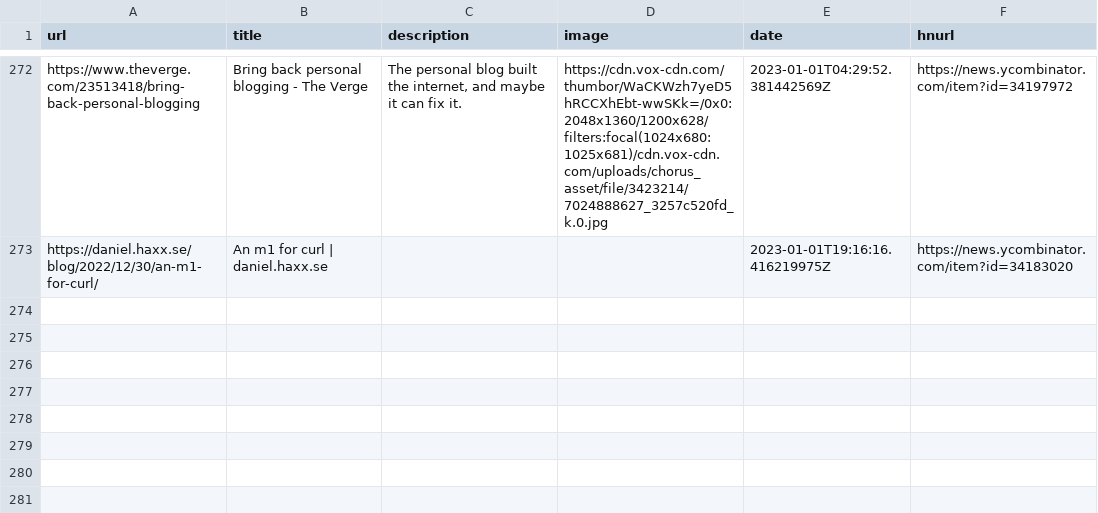
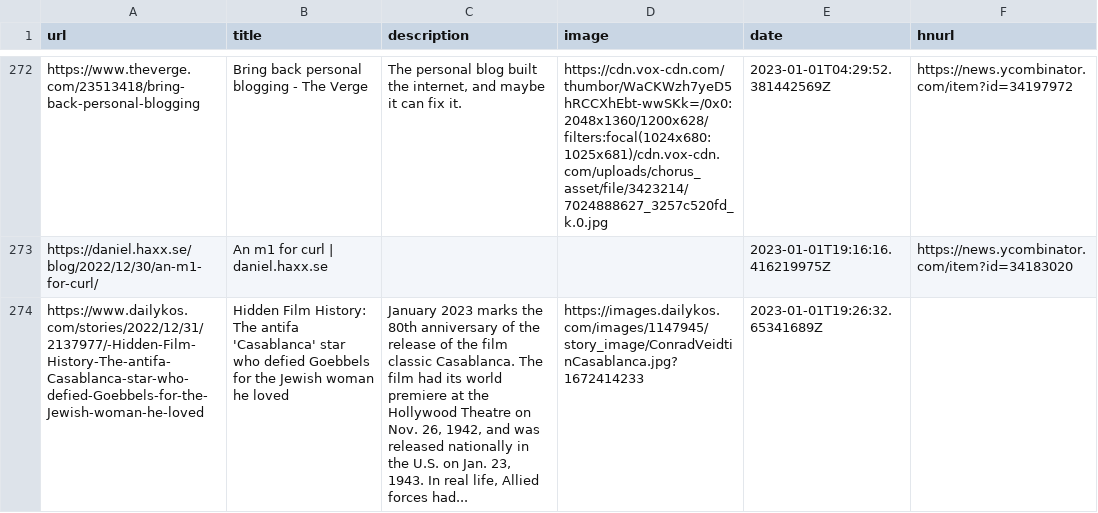
Before and after one commit to zanshin/readingList, a CSV file: readingList.csv, drawn as a sheet; only a part is shown, gaps mark what is left out; the diff names each change by its address in the sheet, - before the commit and + after, or states it on an @@ line.

Commit message:
Automated reading list update on Sun Jan  1 19:26:32 UTC 2023

```diff
--- a/readingList.csv
+++ b/readingList.csv
+row 274: https://www.dailykos.com/stories/2022/12/31/2137977/-Hidden-Film-History-The-antifa-Casablanca-star-who-defied-Goebbels-for-the-Jewish-woman-he-loved | Hidden Film History: The antifa 'Casablanca' star who defied Goebbels for the Jewish woman he loved | January 2023 marks the 80th anniversary of the release of the film classic Casablanca. The film had its world premiere at the Hollywood Theatre on Nov. 26, 1942, and was released nationally in the U.S. on Jan. 23, 1943. In real life, Allied forces had... | https://images.dailykos.com/images/1147945/story_image/ConradVeidtinCasablanca.jpg?1672414233 | 2023-01-01T19:26:32.65341689Z
```
